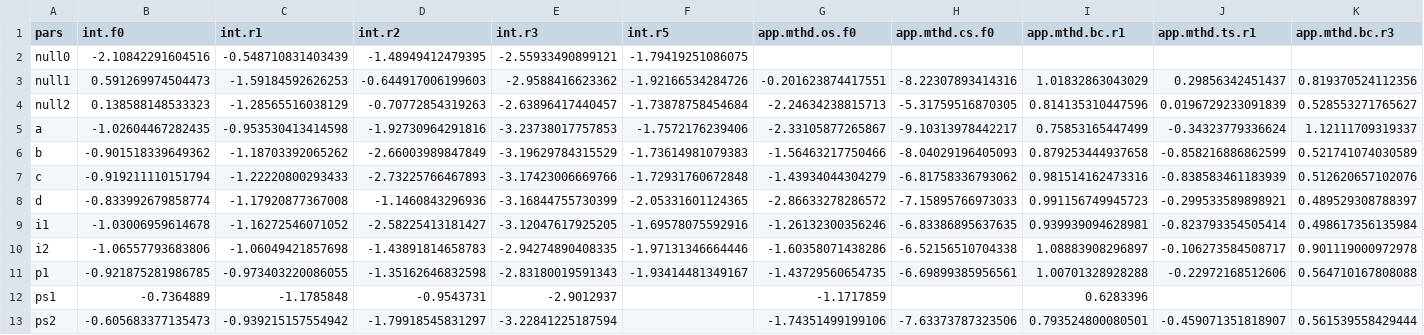
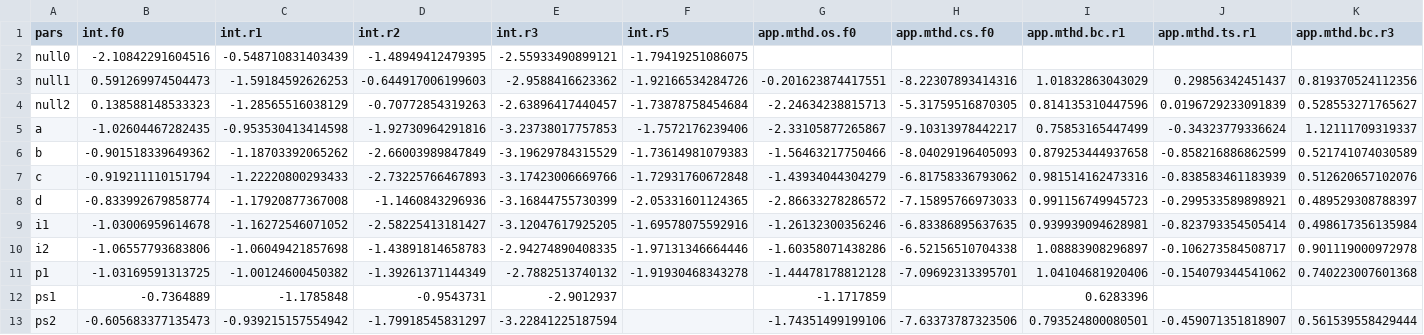
Before and after one commit to AU-BCE-EE/Hafner-2024-ALFAM2-dev, a CSV file: pars/output/pars.csv, drawn as a sheet; only a part is shown; removed rows and columns are numbered as before the commit, all else as after; rows hold the shown columns only; the diff names each change by its address in the sheet, - before the commit and + after, or states it on an @@ line.

```diff
--- a/pars/output/pars.csv
+++ b/pars/output/pars.csv
-row 11: p1 | -0.921875281986785 | -0.973403220086055 | -1.35162646832598 | -2.83180019591343 | -1.93414481349167 | -1.43729560654735 | -6.69899385956561 | 1.00701328928288 | -0.22972168512606 | 0.564710167808088
+row 11: p1 | -1.03169591313725 | -1.00124600450382 | -1.39261371144349 | -2.7882513740132 | -1.91930468343278 | -1.44478178812128 | -7.09692313395701 | 1.04104681920406 | -0.154079344541062 | 0.740223007601368
```
Also changed, not shown: pars/output/fit_168.csv, pars/output/fit_168_app_mthd.csv, 35 other files.
